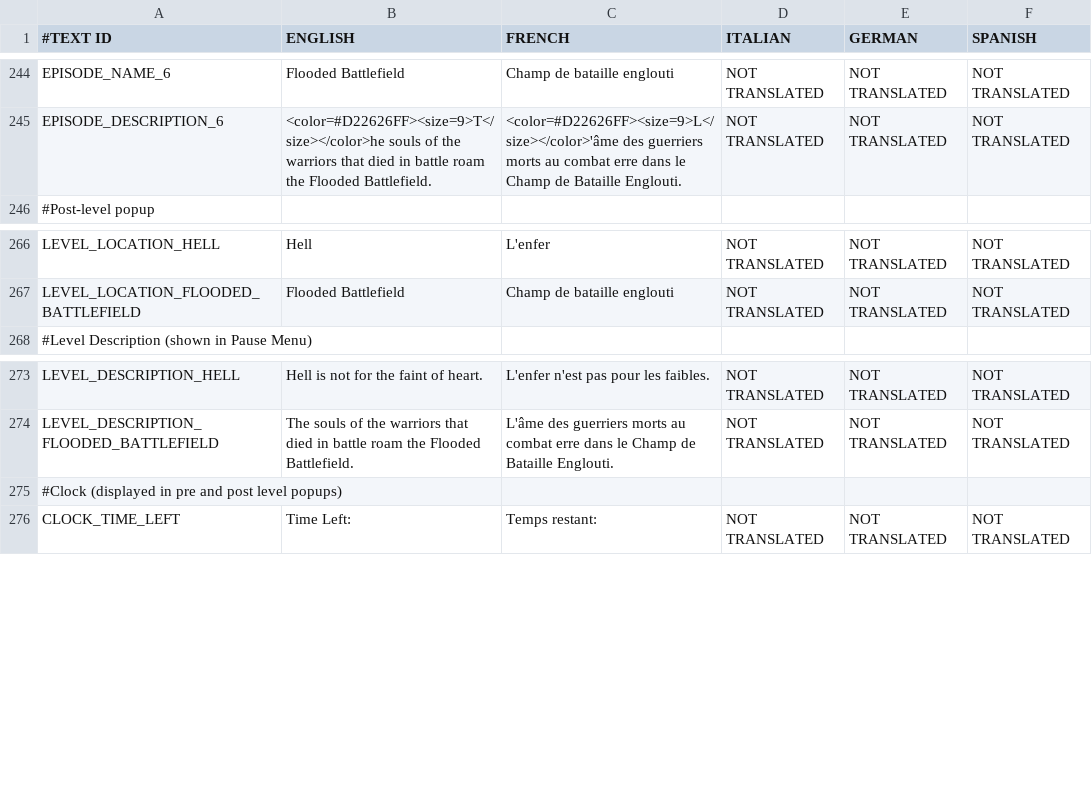
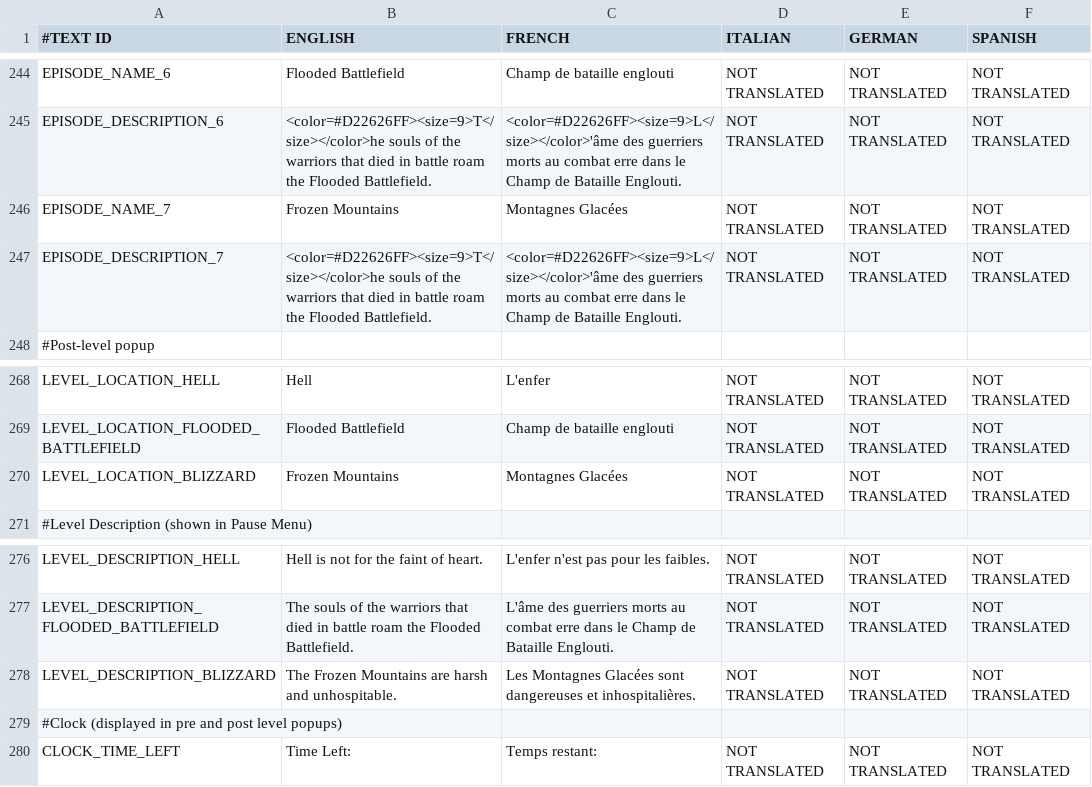
Before and after one commit to shahbazGamedev/Hero-s-Run, a CSV file: Assets/Resources/Localization/GameText.csv, drawn as a sheet; only a part is shown, gaps mark what is left out; the diff names each change by its address in the sheet, - before the commit and + after, or states it on an @@ line.

Commit message:
Added Blizzard episode

```diff
--- a/Assets/Resources/Localization/GameText.csv
+++ b/Assets/Resources/Localization/GameText.csv
+row 246: EPISODE_NAME_7 | Frozen Mountains | Montagnes Glacées | NOT TRANSLATED | NOT TRANSLATED | NOT TRANSLATED
+row 247: EPISODE_DESCRIPTION_7 | <color=#D22626FF><size=9>T</size></color>he souls of the warriors that died in battle roam the Flooded Battlefield. | <color=#D22626FF><size=9>L</size></color>'âme des guerriers morts au combat erre dans le Champ de Bataille Englouti. | NOT TRANSLATED | NOT TRANSLATED | NOT TRANSLATED
+row 270: LEVEL_LOCATION_BLIZZARD | Frozen Mountains | Montagnes Glacées | NOT TRANSLATED | NOT TRANSLATED | NOT TRANSLATED
+row 278: LEVEL_DESCRIPTION_BLIZZARD | The Frozen Mountains are harsh and unhospitable. | Les Montagnes Glacées sont dangereuses et inhospitalières. | NOT TRANSLATED | NOT TRANSLATED | NOT TRANSLATED
```
Also changed, not shown: 47 other files.
